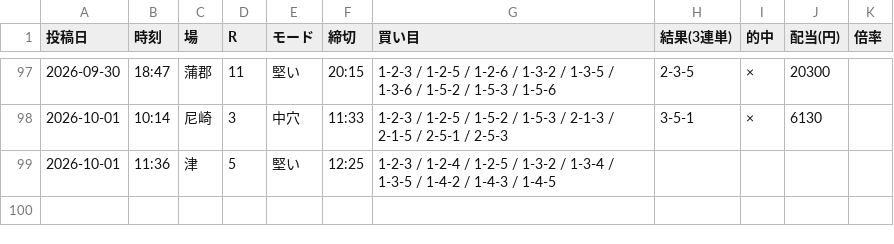
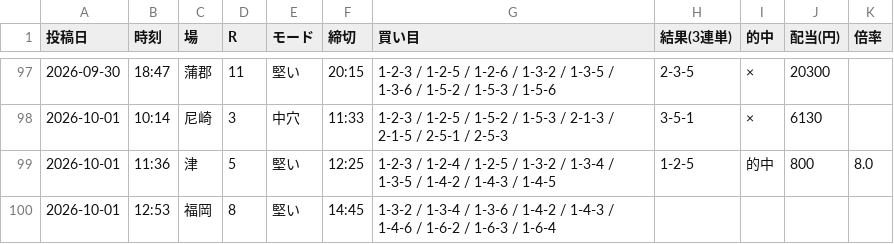
Before and after one commit to Growth37/kyotei-threads-bot, a CSV file: metrics_2.csv, drawn as a sheet; only a part is shown, gaps mark what is left out.

Commit message:
metrics: 2号の的中結果を更新

```diff
--- a/metrics_2.csv
+++ b/metrics_2.csv
@@ -98,2 +98,3 @@
 2026-10-01,10:14,尼崎,3,中穴,11:33,1-2-3 / 1-2-5 / 1-5-2 / 1-5-3 / 2-1-3 / 2-1-5 / 2-5-1 / 2-5-3,3-5-1,×,6130,
-2026-10-01,11:36,津,5,堅い,12:25,1-2-3 / 1-2-4 / 1-2-5 / 1-3-2 / 1-3-4 / 1-3-5 / 1-4-2 / 1-4-3 / 1-4-5,,,,
+2026-10-01,11:36,津,5,堅い,12:25,1-2-3 / 1-2-4 / 1-2-5 / 1-3-2 / 1-3-4 / 1-3-5 / 1-4-2 / 1-4-3 / 1-4-5,1-2-5,的中,800,8.0
+2026-10-01,12:53,福岡,8,堅い,14:45,1-3-2 / 1-3-4 / 1-3-6 / 1-4-2 / 1-4-3 / 1-4-6 / 1-6-2 / 1-6-3 / 1-6-4,,,,
```
Also changed, not shown: 1 other file.
